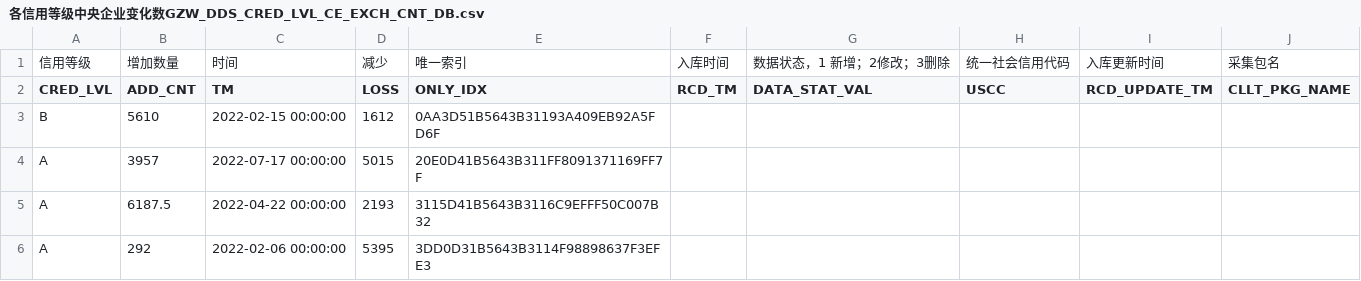
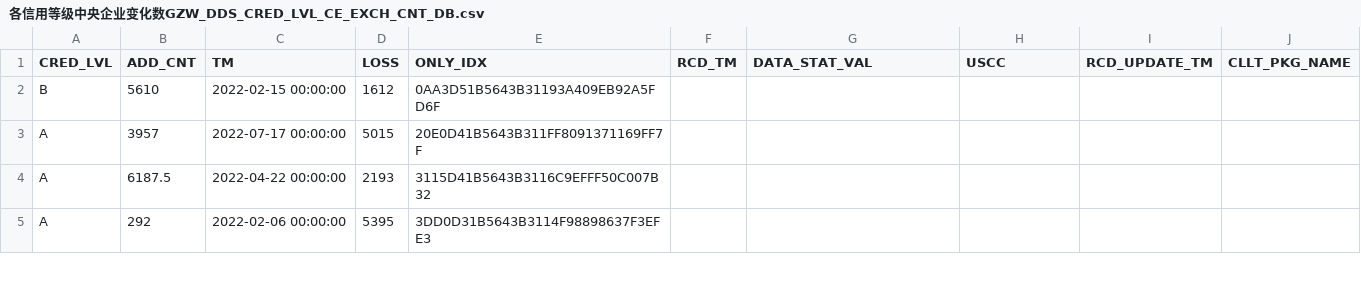
Before and after one commit to laigt2023/jbgs, a CSV file: public/csv/各信用等级中央企业变化数GZW_DDS_CRED_LVL_CE_EXCH_CNT_DB.csv, drawn as a sheet; only a part is shown.

```diff
--- a/public/csv/各信用等级中央企业变化数GZW_DDS_CRED_LVL_CE_EXCH_CNT_DB.csv
+++ b/public/csv/各信用等级中央企业变化数GZW_DDS_CRED_LVL_CE_EXCH_CNT_DB.csv
@@ -1,2 +1 @@
-信用等级,增加数量,时间,减少,唯一索引,入库时间,数据状态，1 新增；2修改；3删除,统一社会信用代码,入库更新时间,采集包名
 CRED_LVL,ADD_CNT,TM,LOSS,ONLY_IDX,RCD_TM,DATA_STAT_VAL,USCC,RCD_UPDATE_TM,CLLT_PKG_NAME
```
Also changed, not shown: public/csv/中央企业信用E级企业GZW_DDS_CENT_ENT_ELVL_DB.csv, public/csv/供应商信用E级企业GZW_DDS_VENDOR_ELVL_ENT_DB.csv, 3 other files.
